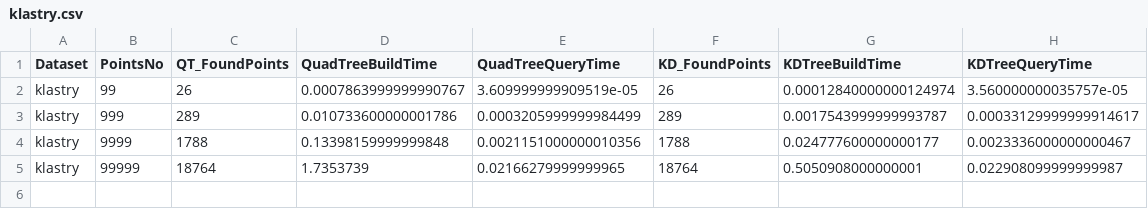
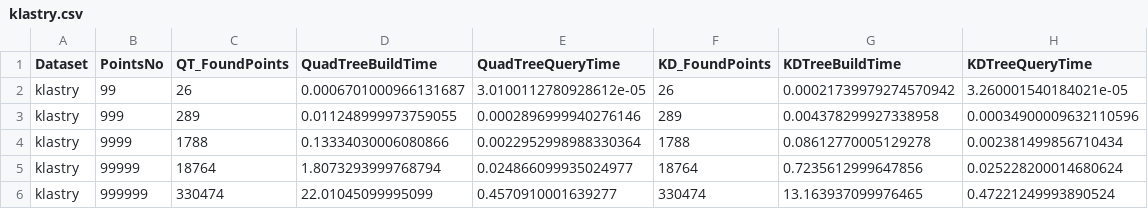
Before and after one commit to siemaxinh0/QuadTree_and_KDTree, a CSV file: times/klastry.csv, drawn as a sheet.

```diff
--- a/times/klastry.csv
+++ b/times/klastry.csv
@@ -1,5 +1,6 @@
 Dataset,PointsNo,QT_FoundPoints,QuadTreeBuildTime,QuadTreeQueryTime,KD_FoundPoints,KDTreeBuildTime,KDTreeQueryTime
-klastry,99,26,0.0007863999999990767,3.609999999909519e-05,26,0.00012840000000124974,3.560000000035757e-05
-klastry,999,289,0.010733600000001786,0.0003205999999984499,289,0.0017543999999993787,0.00033129999999914617
-klastry,9999,1788,0.13398159999999848,0.0021151000000010356,1788,0.024777600000000177,0.0023336000000000467
-klastry,99999,18764,1.7353739,0.02166279999999965,18764,0.5050908000000001,0.022908099999999987
+klastry,99,26,0.0006701000966131687,3.0100112780928612e-05,26,0.00021739979274570942,3.260001540184021e-05
+klastry,999,289,0.011248999973759055,0.0002896999940276146,289,0.004378299927338958,0.00034900009632110596
+klastry,9999,1788,0.13334030006080866,0.0022952998988330364,1788,0.08612770005129278,0.002381499856710434
+klastry,99999,18764,1.8073293999768794,0.024866099935024977,18764,0.7235612999647856,0.025228200014680624
+klastry,999999,330474,22.01045099995099,0.4570910001639277,330474,13.163937099976465,0.47221249993890524
```
Also changed, not shown: times/kwadrat (boki+przekątne).csv, times/obwód prostokąta.csv, 23 other files.
